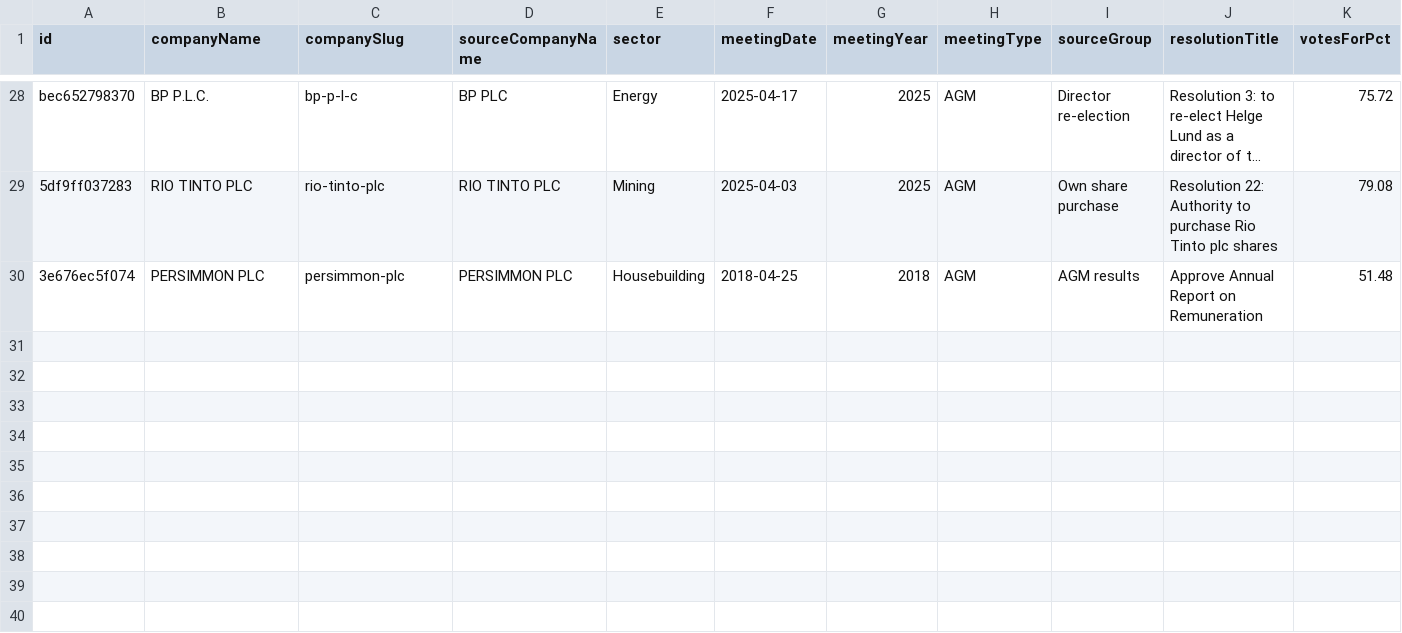
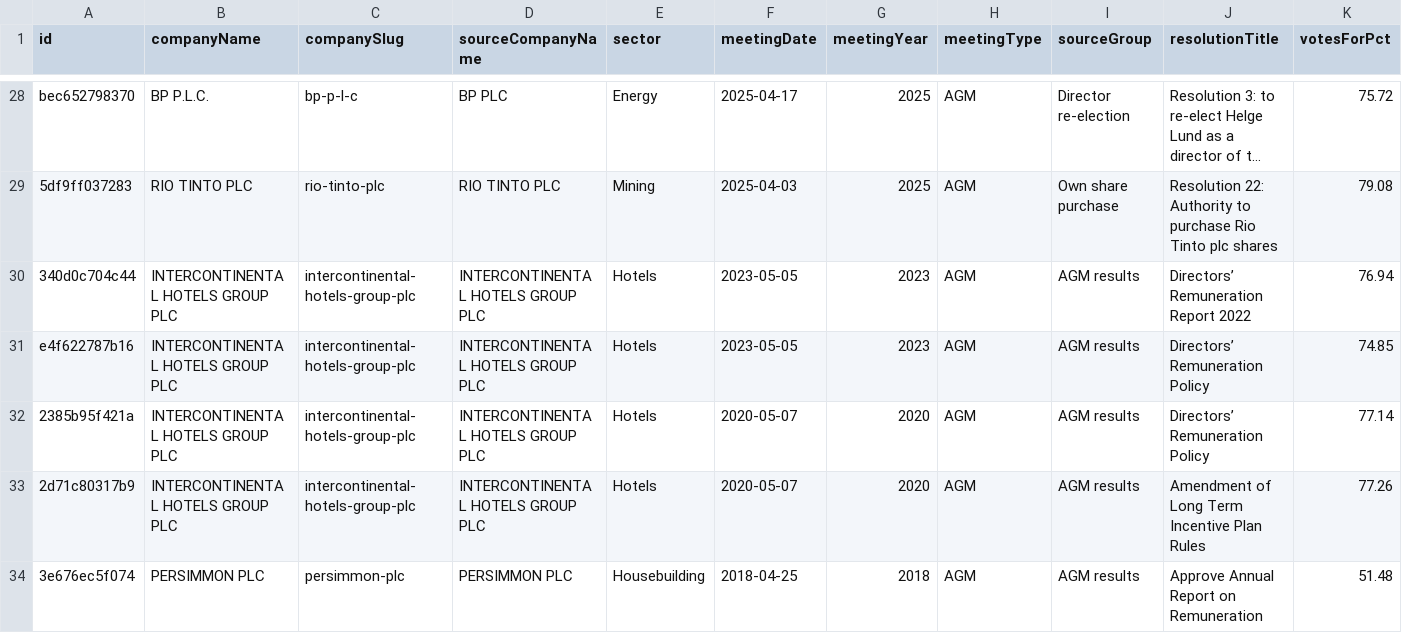
Before and after one commit to asafrubin00/castling, a CSV file: data/processed/ftse100_resolutions.csv, drawn as a sheet; only a part is shown, gaps mark what is left out; long unchanged cells end in …; rows hold the shown columns only; the diff names each change by its address in the sheet, - before the commit and + after, or states it on an @@ line.

```diff
--- a/data/processed/ftse100_resolutions.csv
+++ b/data/processed/ftse100_resolutions.csv
+row 30: 340d0c704c44 | INTERCONTINENTAL HOTELS GROUP PLC | intercontinental-hotels-group-plc | INTERCONTINENTAL HOTELS GROUP PLC | Hotels | 2023-05-05 | 2023 | AGM | AGM results | Directors’ Remuneration Report 2022 | 76.94
+row 31: e4f622787b16 | INTERCONTINENTAL HOTELS GROUP PLC | intercontinental-hotels-group-plc | INTERCONTINENTAL HOTELS GROUP PLC | Hotels | 2023-05-05 | 2023 | AGM | AGM results | Directors’ Remuneration Policy | 74.85
+row 32: 2385b95f421a | INTERCONTINENTAL HOTELS GROUP PLC | intercontinental-hotels-group-plc | INTERCONTINENTAL HOTELS GROUP PLC | Hotels | 2020-05-07 | 2020 | AGM | AGM results | Directors’ Remuneration Policy | 77.14
+row 33: 2d71c80317b9 | INTERCONTINENTAL HOTELS GROUP PLC | intercontinental-hotels-group-plc | INTERCONTINENTAL HOTELS GROUP PLC | Hotels | 2020-05-07 | 2020 | AGM | AGM results | Amendment of Long Term Incentive Plan Rules | 77.26
```
Also changed, not shown: 9 other files.
